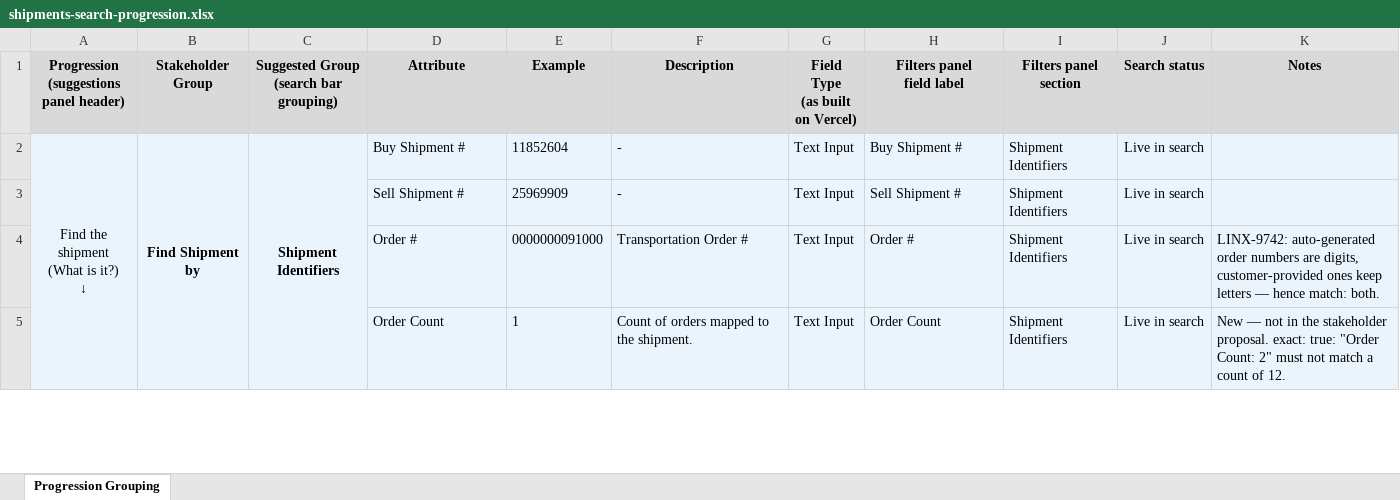
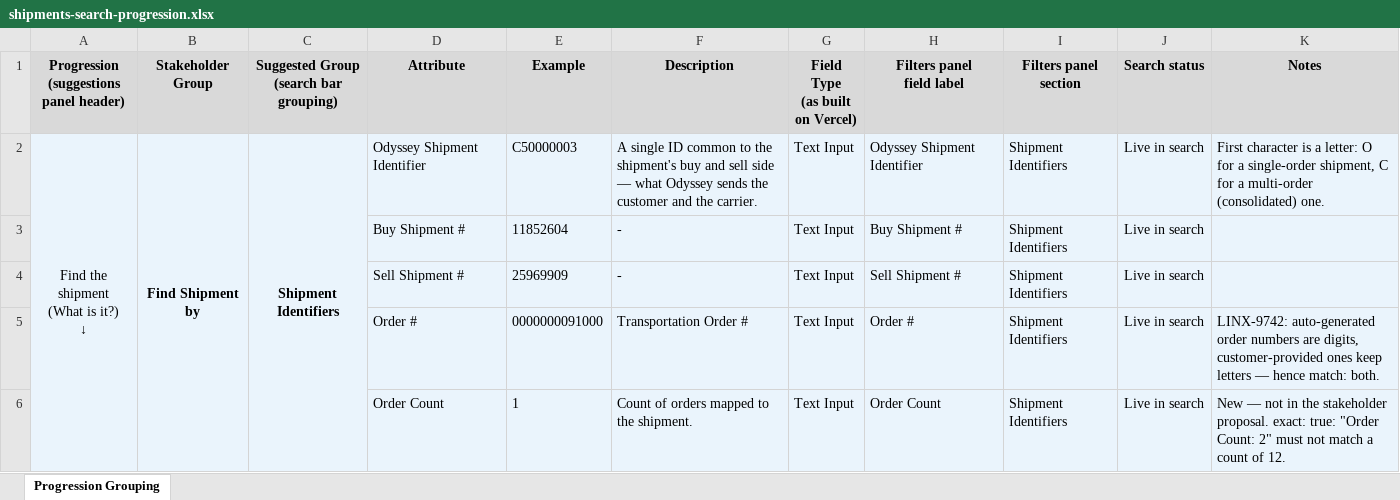
Before and after one commit to manuela-ramirez-odyssey-iris/odyssey-one, an Excel workbook: docs/story-packs/shipments-search-progression.xlsx, sheet Progression Grouping, drawn as a sheet; only a part is shown; values as stored, in another font and other column widths than the file's, no borders; the diff names each change by its address in the sheet, - before the commit and + after, or states it on an @@ line.

```diff
--- a/docs/story-packs/shipments-search-progression.xlsx (sheet Progression Grouping)
+++ b/docs/story-packs/shipments-search-progression.xlsx (sheet Progression Grouping)
-D2 (Attribute): Buy Shipment #
+D2 (Attribute): Odyssey Shipment Identifier
-E2 (Example): 11852604
+E2 (Example): C50000003
-F2 (Description): -
+F2 (Description): A single ID common to the shipment's buy and sell side — what Odyssey sends the customer and the carrier.
-H2 (Filters panel field label): Buy Shipment #
+H2 (Filters panel field label): Odyssey Shipment Identifier
-K2 (Notes): (empty)
+K2 (Notes): First character is a letter: O for a single-order shipment, C for a multi-order (consolidated) one.
+row 3:  |  |  | Buy Shipment # | 11852604 | - | Text Input | Buy Shipment # | Shipment Identifiers | Live in search
```
Also changed, not shown: vault/10-domains/shipments/data/attributes-progression-grouping.xlsx, 41 other files.
